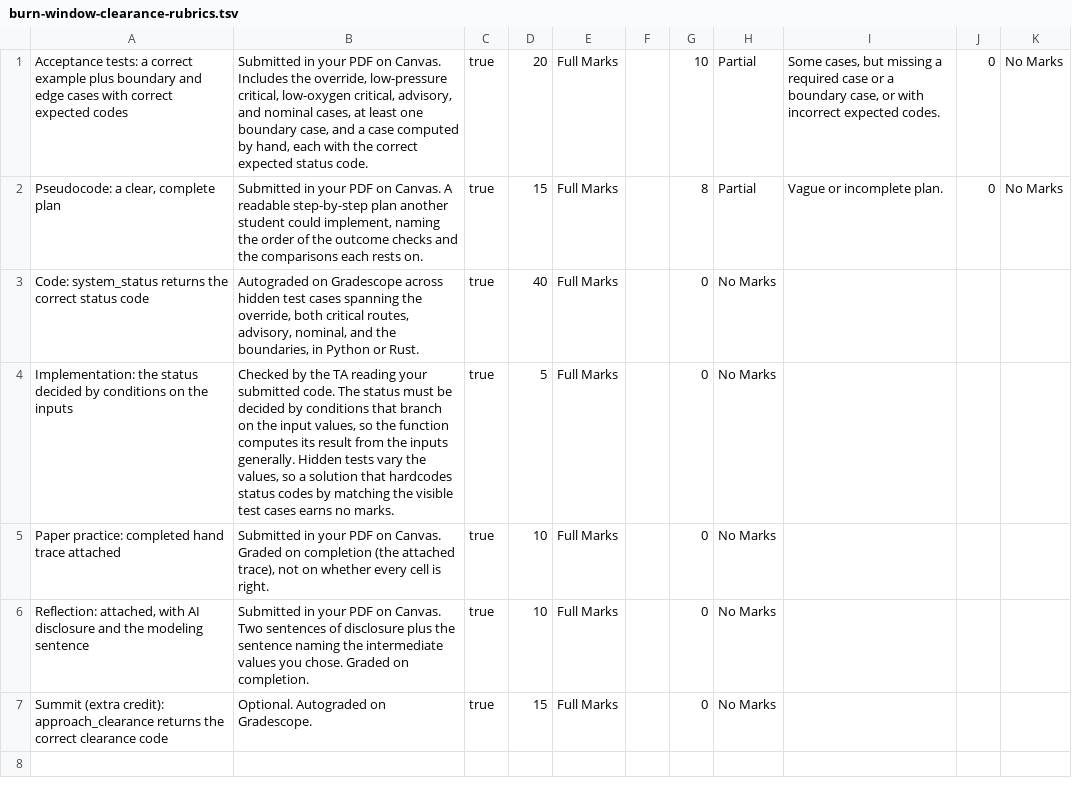
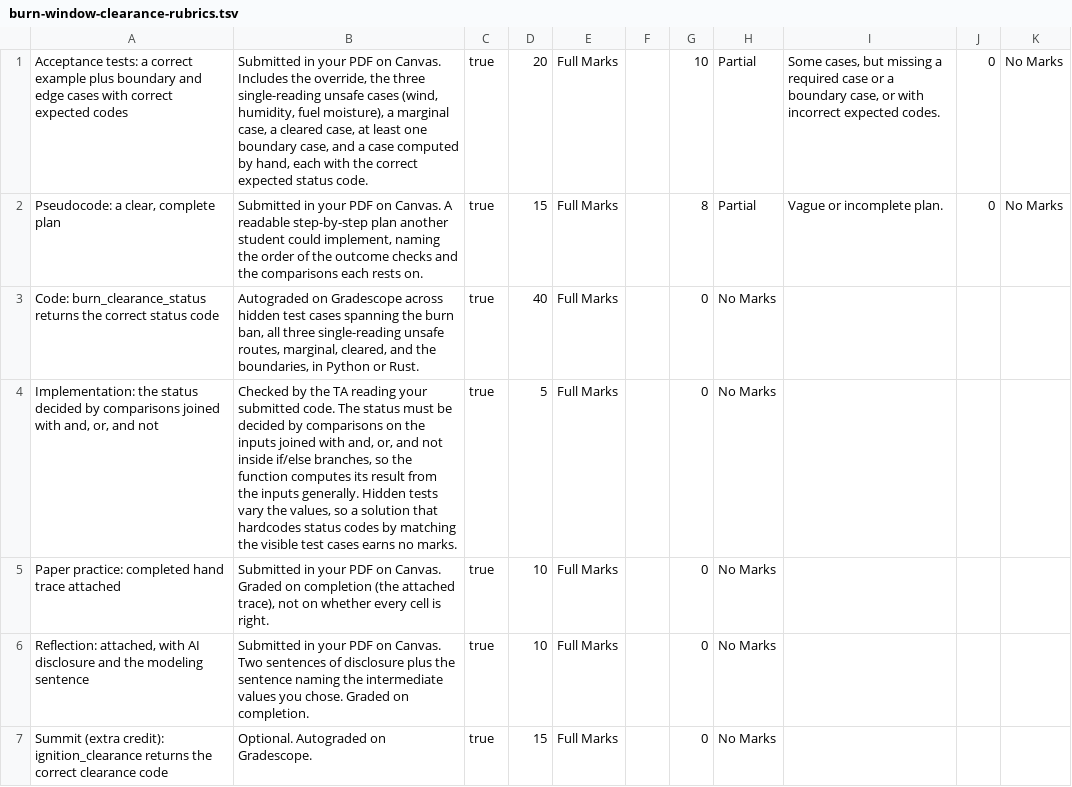
Before and after one commit to adulbrich/engr103, a TSV file: canvas/assignments/burn-window-clearance-rubrics.tsv, drawn as a sheet; the diff names each change by its address in the sheet, - before the commit and + after, or states it on an @@ line.

Commit message:
Rewrite A5 (burn-window-clearance) for the WRO storyline
Prescribed burn clearance: wind speed, relative humidity, and fuel
moisture must all sit inside WRO's operating prescription, with a
county burn ban overriding every reading. Four-outcome status code
built from and/or/not comparisons and nested if/else, no elif.

AURA's claim targets the override's connective (AND instead of OR
across the three unsafe conditions), verified to fail a visible test
case and never stated on the page.

```diff
--- a/canvas/assignments/burn-window-clearance-rubrics.tsv
+++ b/canvas/assignments/burn-window-clearance-rubrics.tsv
-B1: …the override, low-pressure critical, low-oxygen critical, advisory, and nominal cases, at least…
+B1: …the override, the three single-reading unsafe cases (wind, humidity, fuel moisture), a marginal case, a cleared case, at least…
-A3: Code: system_status returns the…
+A3: Code: burn_clearance_status returns the…
-B3: …spanning the override, both critical routes, advisory, nominal, and the…
+B3: …spanning the burn ban, all three single-reading unsafe routes, marginal, cleared, and the…
-A4: …decided by conditions on the inputs
+A4: …decided by comparisons joined with and, or, and not
-B4: …decided by conditions that branch on the input values, so the…
+B4: …decided by comparisons on the inputs joined with and, or, and not inside if/else branches, so the…
-A7: …(extra credit): approach_clearance returns the…
+A7: …(extra credit): ignition_clearance returns the…
```
Also changed, not shown: 1 other file.
